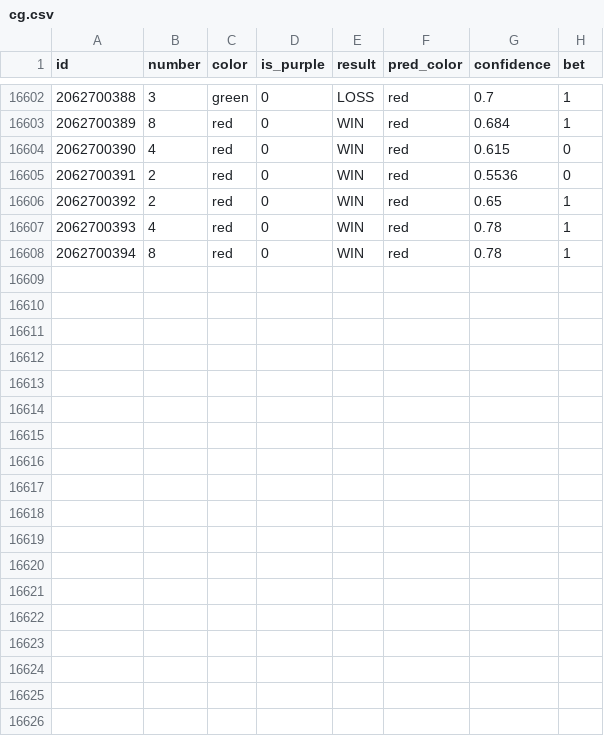
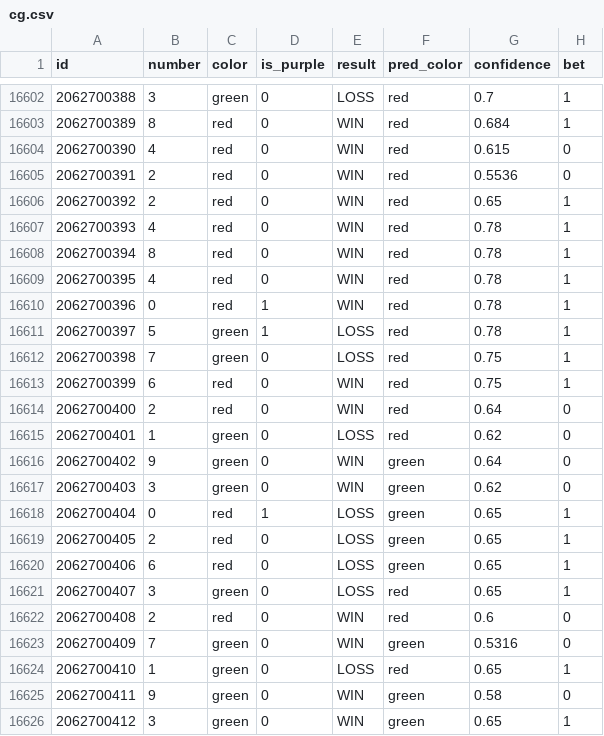
Before and after one commit to NuwanWimalasooriya/fxapp-predictions, a CSV file: data/cg.csv, drawn as a sheet; only a part is shown, gaps mark what is left out.

```diff
--- a/data/cg.csv
+++ b/data/cg.csv
@@ -16608 +16608,19 @@ id,number,color,is_purple,result,pred_color,confidence,bet
 2062700394,8,red,0,WIN,red,0.78,1
+2062700395,4,red,0,WIN,red,0.78,1
+2062700396,0,red,1,WIN,red,0.78,1
+2062700397,5,green,1,LOSS,red,0.78,1
+2062700398,7,green,0,LOSS,red,0.75,1
+2062700399,6,red,0,WIN,red,0.75,1
+2062700400,2,red,0,WIN,red,0.64,0
+2062700401,1,green,0,LOSS,red,0.62,0
+2062700402,9,green,0,WIN,green,0.64,0
+2062700403,3,green,0,WIN,green,0.62,0
+2062700404,0,red,1,LOSS,green,0.65,1
+2062700405,2,red,0,LOSS,green,0.65,1
+2062700406,6,red,0,LOSS,green,0.65,1
+2062700407,3,green,0,LOSS,red,0.65,1
+2062700408,2,red,0,WIN,red,0.6,0
+2062700409,7,green,0,WIN,green,0.5316,0
+2062700410,1,green,0,LOSS,red,0.65,1
+2062700411,9,green,0,WIN,green,0.58,0
+2062700412,3,green,0,WIN,green,0.65,1
```
Also changed, not shown: 28 other files.
